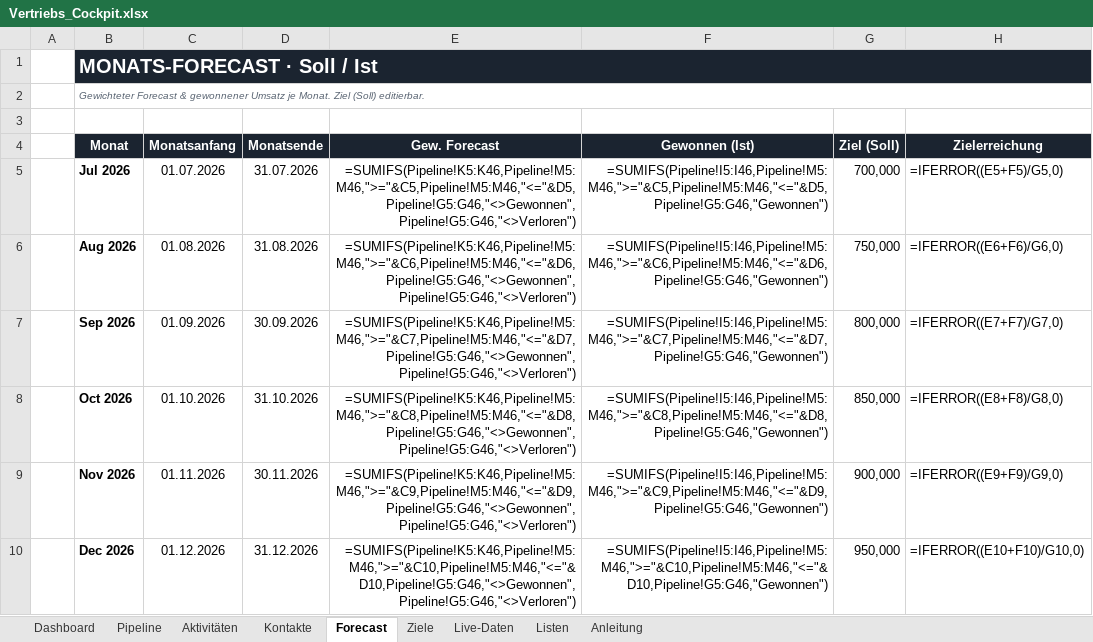
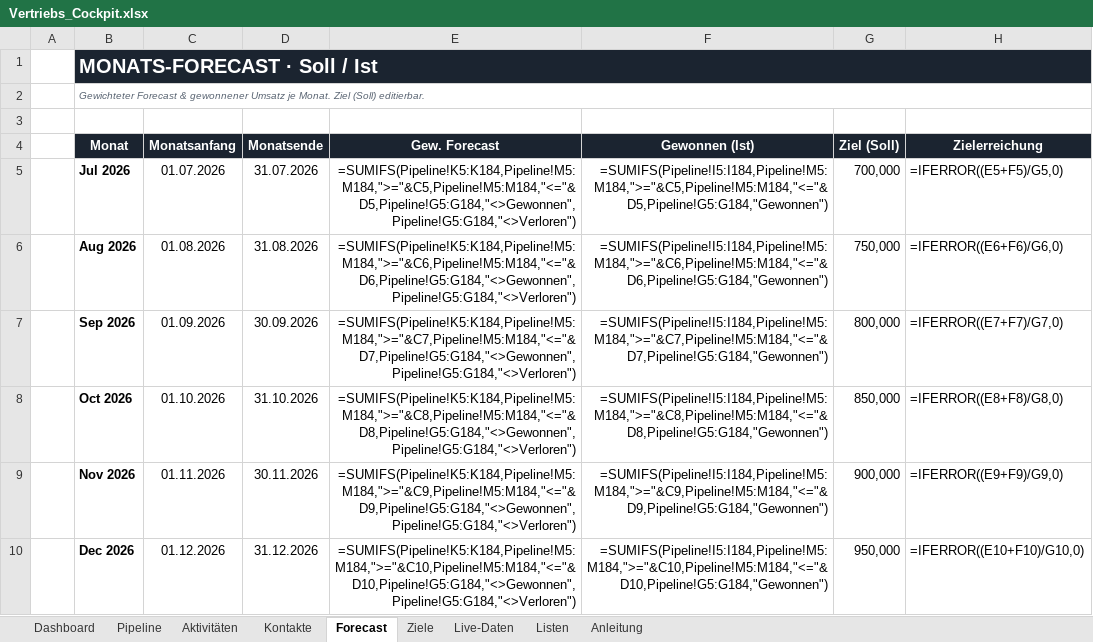
Before and after one commit to Ghostburaq/Burak, an Excel workbook: Vertriebs_Cockpit.xlsx, sheet Forecast, drawn as a sheet; values as stored, in another font and other column widths than the file's, no borders; formulas without a stored value are shown as written; charts and pictures and conditional formats not drawn; the diff names each change by its address in the sheet, - before the commit and + after, or states it on an @@ line.

```diff
--- a/Vertriebs_Cockpit.xlsx (sheet Forecast)
+++ b/Vertriebs_Cockpit.xlsx (sheet Forecast)
-E5 (Gew. Forecast): =SUMIFS(Pipeline!K5:K46,Pipeline!M5:M46,">="&C5,Pipeline!M5:M46,"<="&D5,Pipeline!G5:G46,"<>Gewonnen",Pipeline!G5:G46,"<>Verloren")
+E5 (Gew. Forecast): =SUMIFS(Pipeline!K5:K184,Pipeline!M5:M184,">="&C5,Pipeline!M5:M184,"<="&D5,Pipeline!G5:G184,"<>Gewonnen",Pipeline!G5:G184,"<>Verloren")
-F5 (Gewonnen (Ist)): =SUMIFS(Pipeline!I5:I46,Pipeline!M5:M46,">="&C5,Pipeline!M5:M46,"<="&D5,Pipeline!G5:G46,"Gewonnen")
+F5 (Gewonnen (Ist)): =SUMIFS(Pipeline!I5:I184,Pipeline!M5:M184,">="&C5,Pipeline!M5:M184,"<="&D5,Pipeline!G5:G184,"Gewonnen")
-E6 (Gew. Forecast): =SUMIFS(Pipeline!K5:K46,Pipeline!M5:M46,">="&C6,Pipeline!M5:M46,"<="&D6,Pipeline!G5:G46,"<>Gewonnen",Pipeline!G5:G46,"<>Verloren")
+E6 (Gew. Forecast): =SUMIFS(Pipeline!K5:K184,Pipeline!M5:M184,">="&C6,Pipeline!M5:M184,"<="&D6,Pipeline!G5:G184,"<>Gewonnen",Pipeline!G5:G184,"<>Verloren")
-F6 (Gewonnen (Ist)): =SUMIFS(Pipeline!I5:I46,Pipeline!M5:M46,">="&C6,Pipeline!M5:M46,"<="&D6,Pipeline!G5:G46,"Gewonnen")
+F6 (Gewonnen (Ist)): =SUMIFS(Pipeline!I5:I184,Pipeline!M5:M184,">="&C6,Pipeline!M5:M184,"<="&D6,Pipeline!G5:G184,"Gewonnen")
-E7 (Gew. Forecast): =SUMIFS(Pipeline!K5:K46,Pipeline!M5:M46,">="&C7,Pipeline!M5:M46,"<="&D7,Pipeline!G5:G46,"<>Gewonnen",Pipeline!G5:G46,"<>Verloren")
+E7 (Gew. Forecast): =SUMIFS(Pipeline!K5:K184,Pipeline!M5:M184,">="&C7,Pipeline!M5:M184,"<="&D7,Pipeline!G5:G184,"<>Gewonnen",Pipeline!G5:G184,"<>Verloren")
-F7 (Gewonnen (Ist)): =SUMIFS(Pipeline!I5:I46,Pipeline!M5:M46,">="&C7,Pipeline!M5:M46,"<="&D7,Pipeline!G5:G46,"Gewonnen")
+F7 (Gewonnen (Ist)): =SUMIFS(Pipeline!I5:I184,Pipeline!M5:M184,">="&C7,Pipeline!M5:M184,"<="&D7,Pipeline!G5:G184,"Gewonnen")
-E8 (Gew. Forecast): =SUMIFS(Pipeline!K5:K46,Pipeline!M5:M46,">="&C8,Pipeline!M5:M46,"<="&D8,Pipeline!G5:G46,"<>Gewonnen",Pipeline!G5:G46,"<>Verloren")
+E8 (Gew. Forecast): =SUMIFS(Pipeline!K5:K184,Pipeline!M5:M184,">="&C8,Pipeline!M5:M184,"<="&D8,Pipeline!G5:G184,"<>Gewonnen",Pipeline!G5:G184,"<>Verloren")
-F8 (Gewonnen (Ist)): =SUMIFS(Pipeline!I5:I46,Pipeline!M5:M46,">="&C8,Pipeline!M5:M46,"<="&D8,Pipeline!G5:G46,"Gewonnen")
+F8 (Gewonnen (Ist)): =SUMIFS(Pipeline!I5:I184,Pipeline!M5:M184,">="&C8,Pipeline!M5:M184,"<="&D8,Pipeline!G5:G184,"Gewonnen")
-E9 (Gew. Forecast): =SUMIFS(Pipeline!K5:K46,Pipeline!M5:M46,">="&C9,Pipeline!M5:M46,"<="&D9,Pipeline!G5:G46,"<>Gewonnen",Pipeline!G5:G46,"<>Verloren")
+E9 (Gew. Forecast): =SUMIFS(Pipeline!K5:K184,Pipeline!M5:M184,">="&C9,Pipeline!M5:M184,"<="&D9,Pipeline!G5:G184,"<>Gewonnen",Pipeline!G5:G184,"<>Verloren")
-F9 (Gewonnen (Ist)): =SUMIFS(Pipeline!I5:I46,Pipeline!M5:M46,">="&C9,Pipeline!M5:M46,"<="&D9,Pipeline!G5:G46,"Gewonnen")
+F9 (Gewonnen (Ist)): =SUMIFS(Pipeline!I5:I184,Pipeline!M5:M184,">="&C9,Pipeline!M5:M184,"<="&D9,Pipeline!G5:G184,"Gewonnen")
-E10 (Gew. Forecast): =SUMIFS(Pipeline!K5:K46,Pipeline!M5:M46,">="&C10,Pipeline!M5:M46,"<="&D10,Pipeline!G5:G46,"<>Gewonnen",Pipeline!G5:G46,"<>Verloren")
+E10 (Gew. Forecast): =SUMIFS(Pipeline!K5:K184,Pipeline!M5:M184,">="&C10,Pipeline!M5:M184,"<="&D10,Pipeline!G5:G184,"<>Gewonnen",Pipeline!G5:G184,"<>Verloren")
-F10 (Gewonnen (Ist)): =SUMIFS(Pipeline!I5:I46,Pipeline!M5:M46,">="&C10,Pipeline!M5:M46,"<="&D10,Pipeline!G5:G46,"Gewonnen")
+F10 (Gewonnen (Ist)): =SUMIFS(Pipeline!I5:I184,Pipeline!M5:M184,">="&C10,Pipeline!M5:M184,"<="&D10,Pipeline!G5:G184,"Gewonnen")
```
Also changed, not shown: sheet Pipeline, sheet Kontakte, sheet Aktivitäten, sheet Live-Daten, sheet Dashboard, sheet Ziele, 1 other file.
